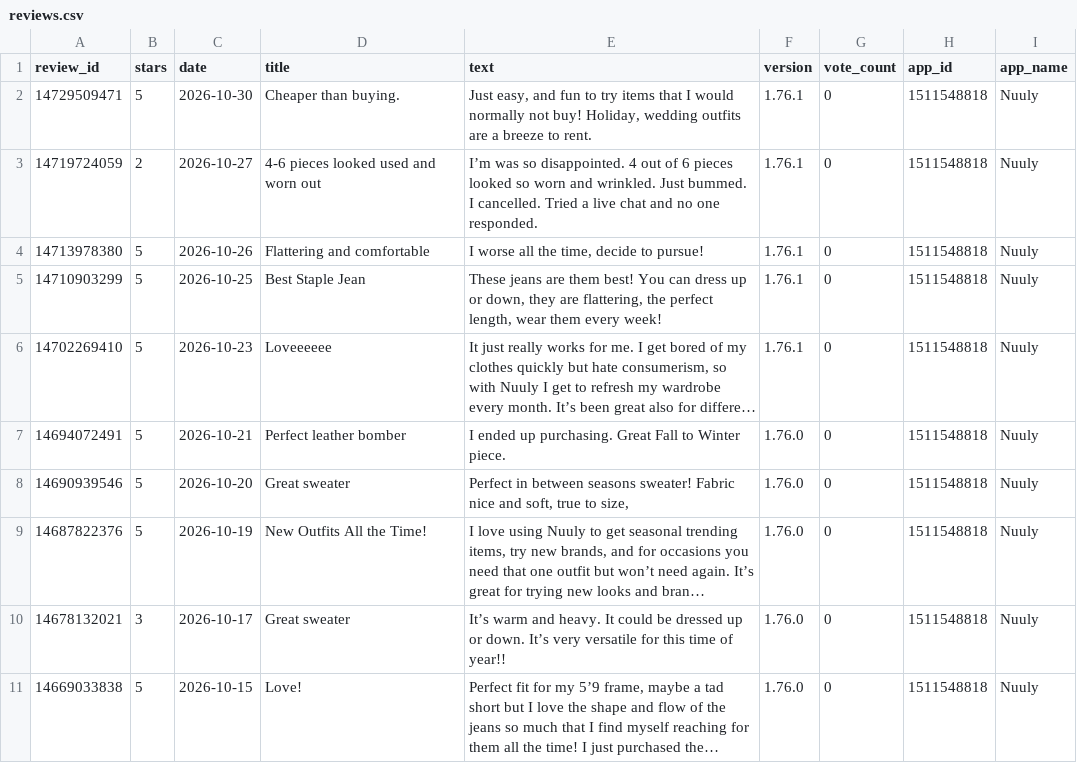
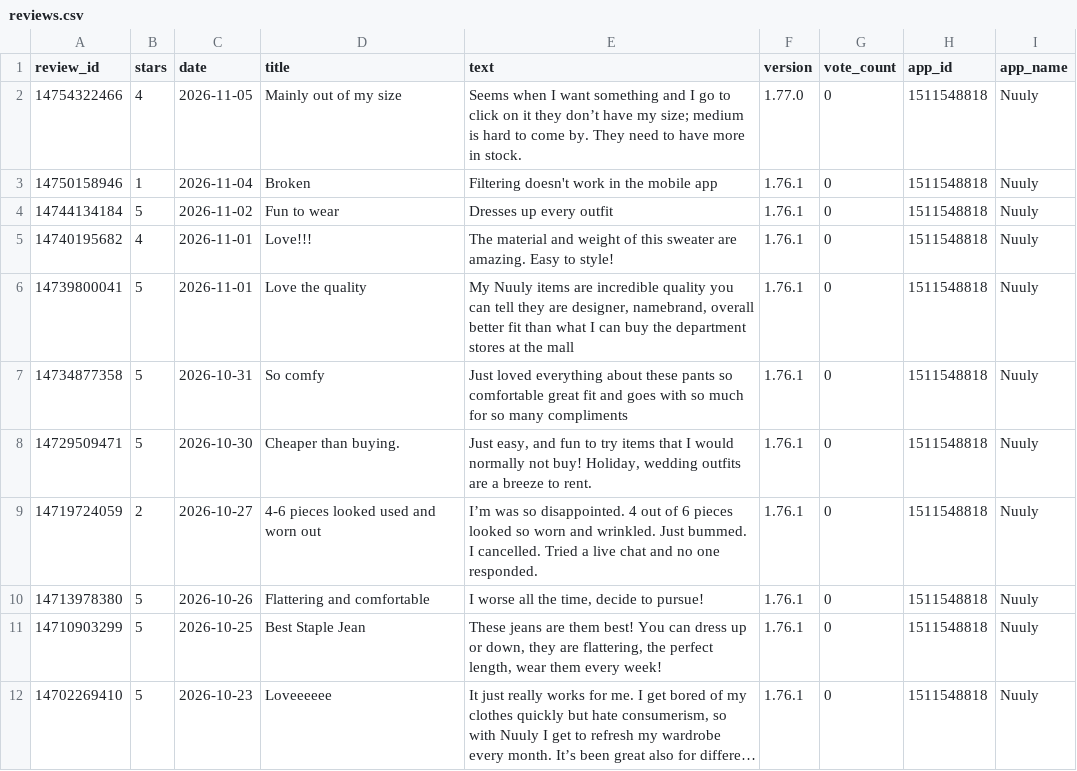
Before and after one commit to Mkp-7/Nuuly-Retail-Intelligence-Platform, a CSV file: data/reviews.csv, drawn as a sheet; only a part is shown; the shorter side is filled out with more unchanged rows; long unchanged cells end in …; the diff names each change by its address in the sheet, - before the commit and + after, or states it on an @@ line.

```diff
--- a/data/reviews.csv
+++ b/data/reviews.csv
+row 2: 14754322466 | 4 | 2026-11-05 | Mainly out of my size | Seems when I want something and I go to click on it they don’t have my size; medium is hard to come by. They need to have more in stock. | 1.77.0 | 0 | 1511548818 | Nuuly
+row 3: 14750158946 | 1 | 2026-11-04 | Broken | Filtering doesn't work in the mobile app | 1.76.1 | 0 | 1511548818 | Nuuly
+row 4: 14744134184 | 5 | 2026-11-02 | Fun to wear | Dresses up every outfit | 1.76.1 | 0 | 1511548818 | Nuuly
+row 5: 14740195682 | 4 | 2026-11-01 | Love!!! | The material and weight of this sweater are amazing. Easy to style! | 1.76.1 | 0 | 1511548818 | Nuuly
+row 6: 14739800041 | 5 | 2026-11-01 | Love the quality | My Nuuly items are incredible quality you can tell they are designer, namebrand, overall better fit than what I can buy the department stores at the mall | 1.76.1 | 0 | 1511548818 | Nuuly
+row 7: 14734877358 | 5 | 2026-10-31 | So comfy | Just loved everything about these pants so comfortable great fit and goes with so much for so many compliments | 1.76.1 | 0 | 1511548818 | Nuuly
```
